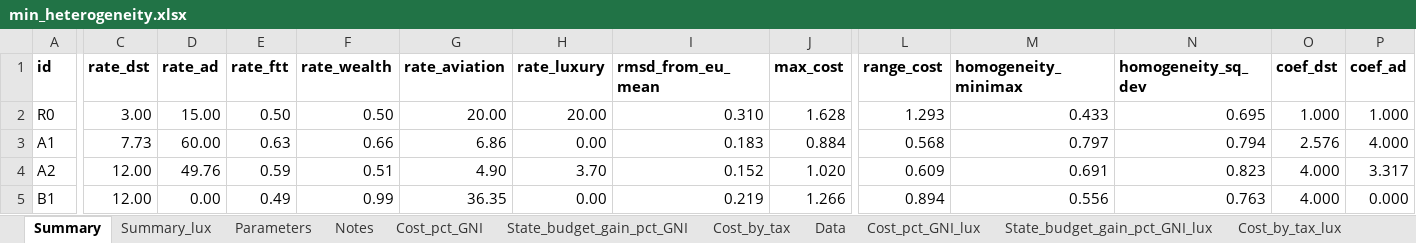
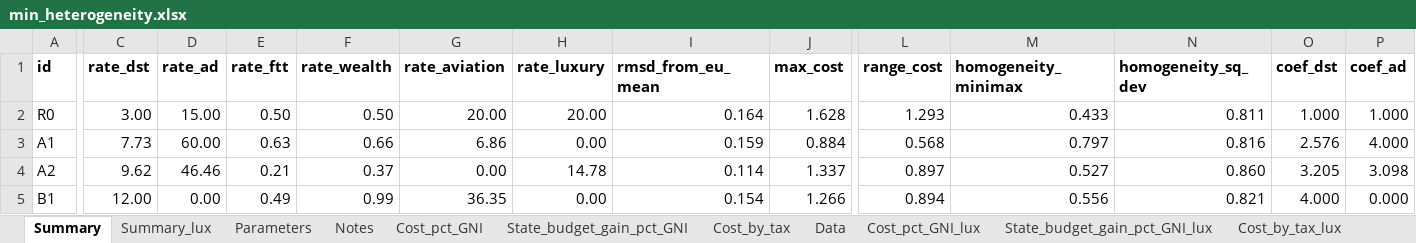
Before and after one commit to Montagnard/rapport-GRA-ft.-GC, an Excel workbook: min_heterogeneity.xlsx, sheet Summary, drawn as a sheet; only a part is shown, gaps mark what is left out; values as stored, in another font and other column widths than the file's, no borders; conditional formats not drawn; the diff covers the shown part only; the diff names each change by its address in the sheet, - before the commit and + after, or states it on an @@ line.

```diff
--- a/min_heterogeneity.xlsx (sheet Summary)
+++ b/min_heterogeneity.xlsx (sheet Summary)
-I2 (rmsd_from_eu_mean): 0.310
+I2 (rmsd_from_eu_mean): 0.164
-N2 (homogeneity_sq_dev): 0.695
+N2 (homogeneity_sq_dev): 0.811
-I3 (rmsd_from_eu_mean): 0.183
+I3 (rmsd_from_eu_mean): 0.159
-N3 (homogeneity_sq_dev): 0.794
+N3 (homogeneity_sq_dev): 0.816
-C4 (rate_dst): 12.00
+C4 (rate_dst): 9.62
-D4 (rate_ad): 49.76
+D4 (rate_ad): 46.46
-E4 (rate_ftt): 0.59
+E4 (rate_ftt): 0.21
-F4 (rate_wealth): 0.51
+F4 (rate_wealth): 0.37
-G4 (rate_aviation): 4.90
+G4 (rate_aviation): 0.00
-H4 (rate_luxury): 3.70
+H4 (rate_luxury): 14.78
-I4 (rmsd_from_eu_mean): 0.152
+I4 (rmsd_from_eu_mean): 0.114
-J4 (max_cost): 1.020
+J4 (max_cost): 1.337
-L4 (range_cost): 0.609
+L4 (range_cost): 0.897
-M4 (homogeneity_minimax): 0.691
+M4 (homogeneity_minimax): 0.527
-N4 (homogeneity_sq_dev): 0.823
+N4 (homogeneity_sq_dev): 0.860
-O4 (coef_dst): 4.000
+O4 (coef_dst): 3.205
-P4 (coef_ad): 3.317
+P4 (coef_ad): 3.098
-I5 (rmsd_from_eu_mean): 0.219
+I5 (rmsd_from_eu_mean): 0.154
-N5 (homogeneity_sq_dev): 0.763
+N5 (homogeneity_sq_dev): 0.821
```
Also changed, not shown: 56 edited cells elsewhere in this sheet, sheet Cost_by_tax_lux, sheet Cost_by_tax, sheet Summary_lux, sheet Cost_pct_GNI_lux, sheet Cost_pct_GNI, sheet State_budget_gain_pct_GNI, 4 more sheets, formulas that keep their value, 9 other files.
